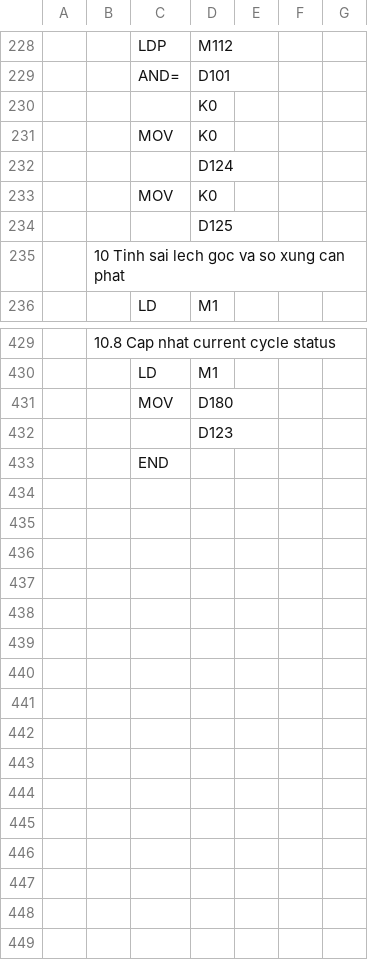
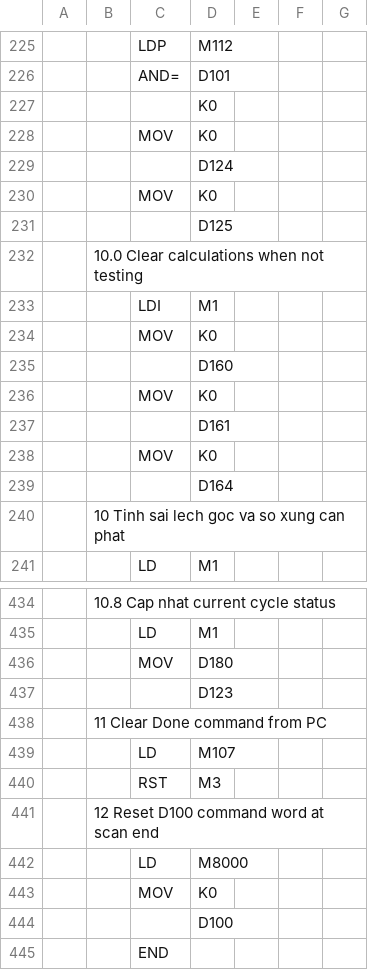
Before and after one commit to ngoctoan150699/plot_ZE-SG3, a CSV file: plc_ctrvina/MAIN.csv, drawn as a sheet; only a part is shown, gaps mark what is left out; the diff covers the shown part only; the diff names each change by its address in the sheet, - before the commit and + after, or states it on an @@ line.

```diff
--- a/plc_ctrvina/MAIN.csv
+++ b/plc_ctrvina/MAIN.csv
+row 232:  | 10.0 Clear calculations when not testing
+row 233:  |  | LDI | M1
+row 234:  |  | MOV | K0
+row 235:  |  |  | D160
+row 236:  |  | MOV | K0
+row 237:  |  |  | D161
+row 238:  |  | MOV | K0
+row 239:  |  |  | D164
+row 438:  | 11 Clear Done command from PC
+row 439:  |  | LD | M107
+row 440:  |  | RST | M3
+row 441:  | 12 Reset D100 command word at scan end
+row 442:  |  | LD | M8000
+row 443:  |  | MOV | K0
+row 444:  |  |  | D100
```
Also changed, not shown: 6 added rows and 9 removed rows elsewhere in this file, 4 other files.
